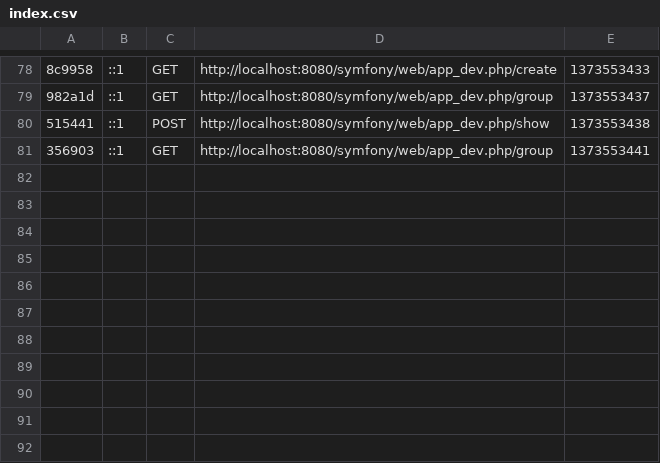
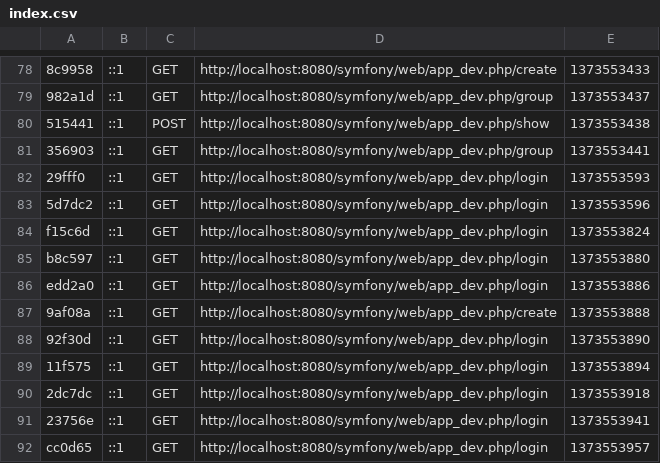
Before and after one commit to jeff1993/Project, a CSV file: projects/Symfony/app/cache/dev/profiler/index.csv, drawn as a sheet; only a part is shown, gaps mark what is left out; the diff names each change by its address in the sheet, - before the commit and + after, or states it on an @@ line.

```diff
--- a/projects/Symfony/app/cache/dev/profiler/index.csv
+++ b/projects/Symfony/app/cache/dev/profiler/index.csv
+row 82: 29fff0 | ::1 | GET | http://localhost:8080/symfony/web/app_dev.php/login | 1373553593
+row 83: 5d7dc2 | ::1 | GET | http://localhost:8080/symfony/web/app_dev.php/login | 1373553596
+row 84: f15c6d | ::1 | GET | http://localhost:8080/symfony/web/app_dev.php/login | 1373553824
+row 85: b8c597 | ::1 | GET | http://localhost:8080/symfony/web/app_dev.php/login | 1373553880
+row 86: edd2a0 | ::1 | GET | http://localhost:8080/symfony/web/app_dev.php/login | 1373553886
+row 87: 9af08a | ::1 | GET | http://localhost:8080/symfony/web/app_dev.php/create | 1373553888
+row 88: 92f30d | ::1 | GET | http://localhost:8080/symfony/web/app_dev.php/login | 1373553890
+row 89: 11f575 | ::1 | GET | http://localhost:8080/symfony/web/app_dev.php/login | 1373553894
+row 90: 2dc7dc | ::1 | GET | http://localhost:8080/symfony/web/app_dev.php/login | 1373553918
+row 91: 23756e | ::1 | GET | http://localhost:8080/symfony/web/app_dev.php/login | 1373553941
+row 92: cc0d65 | ::1 | GET | http://localhost:8080/symfony/web/app_dev.php/login | 1373553957
```
Also changed, not shown: 16 other files.
